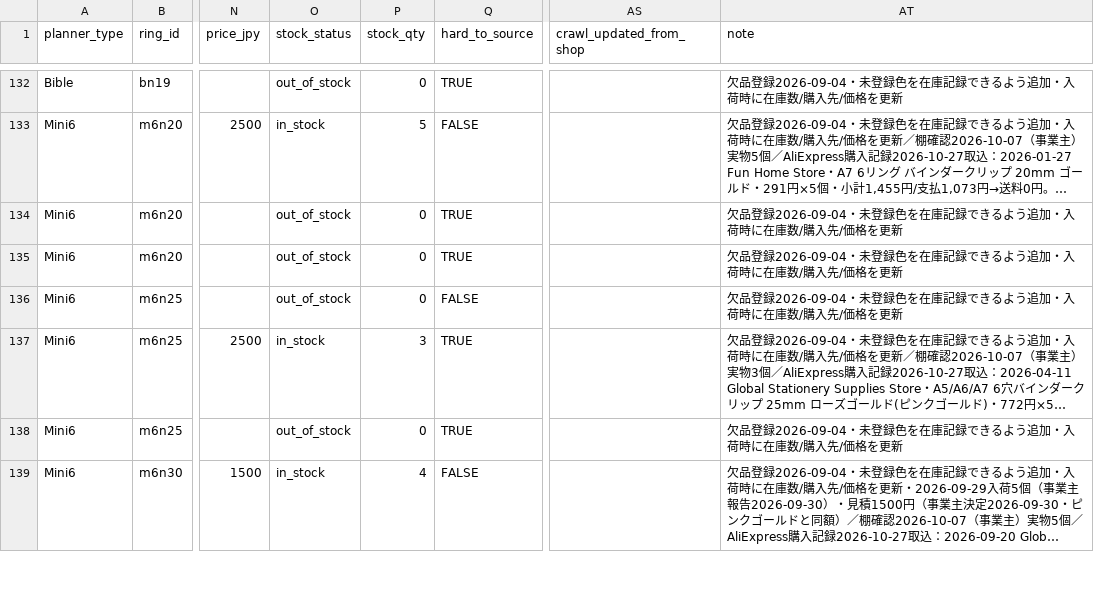
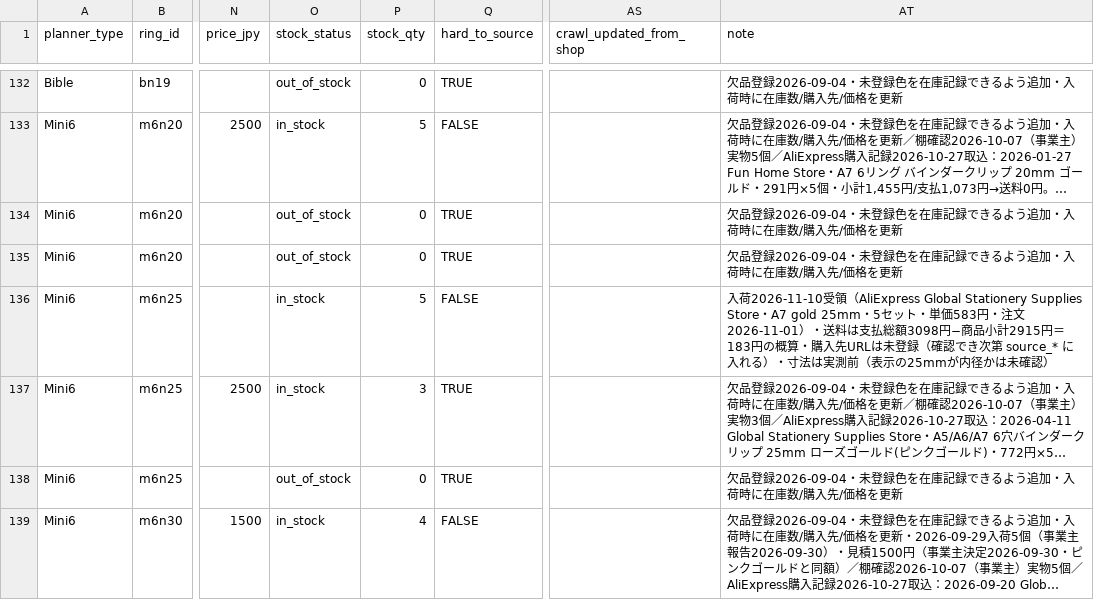
Before and after one commit to you0810jmsdf/ns-factory, a CSV file: order_estimate/ring-price-stock.csv, drawn as a sheet; only a part is shown, gaps mark what is left out; long unchanged cells end in …; the diff names each change by its address in the sheet, - before the commit and + after, or states it on an @@ line.

```diff
--- a/order_estimate/ring-price-stock.csv
+++ b/order_estimate/ring-price-stock.csv
-O136 (stock_status): out_of_stock
+O136 (stock_status): in_stock
-P136 (stock_qty): 0
+P136 (stock_qty): 5
-AT136 (note): 欠品登録2026-09-04・未登録色を在庫記録できるよう追加・入荷時に在庫数/購入先/価格を更新
+AT136 (note): 入荷2026-11-10受領（AliExpress Global Stationery Supplies Store・A7 gold 25mm・5セット・単価583円・注文2026-11-01）・送料は支払総額3098円−商品小計2915円＝183円の概算・購入先URLは未登録（確認でき次第 source_* に入れる）・寸法は実測前（表示の25mmが内径かは未確認）
```
